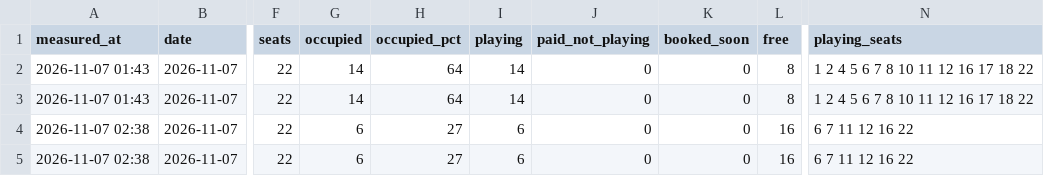
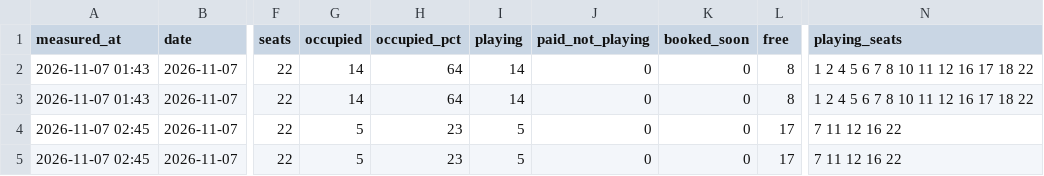
Before and after one commit to replaygot/Cyber-statistics-ast, a CSV file: data/16Xp6Rly/occupancy.csv, drawn as a sheet; only a part is shown, gaps mark what is left out; the diff names each change by its address in the sheet, - before the commit and + after, or states it on an @@ line.

```diff
--- a/data/16Xp6Rly/occupancy.csv
+++ b/data/16Xp6Rly/occupancy.csv
-A4:A5 (measured_at): 2026-11-07 02:38
+A4:A5 (measured_at): 2026-11-07 02:45
-G4:G5 (occupied): 6
+G4:G5 (occupied): 5
-H4:H5 (occupied_pct): 27
+H4:H5 (occupied_pct): 23
-I4:I5 (playing): 6
+I4:I5 (playing): 5
-L4:L5 (free): 16
+L4:L5 (free): 17
-N4:N5 (playing_seats): 6 7 11 12 16 22
+N4:N5 (playing_seats): 7 11 12 16 22
```
Also changed, not shown: data/1JB6N7pB/occupancy.csv, data/1JB6NB4A/occupancy.csv, 15 other files.
